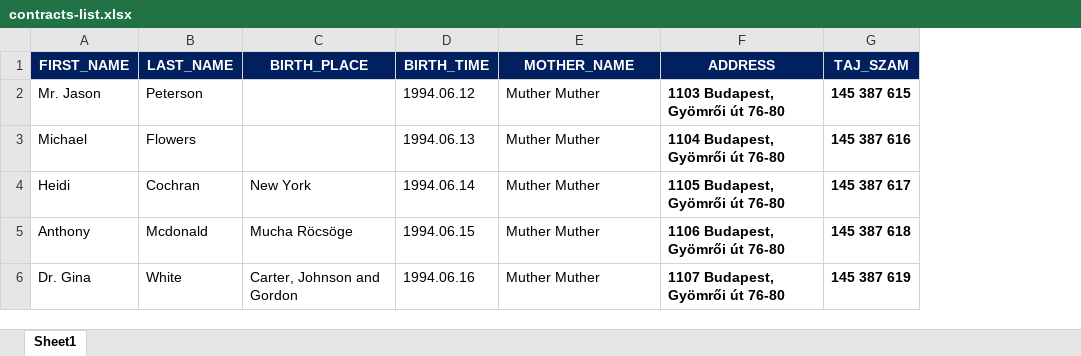
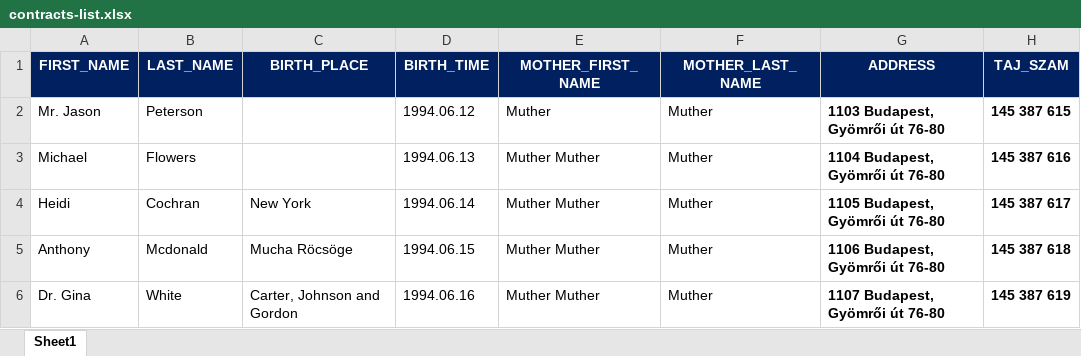
Before and after one commit to MonoGitSoft/word_generator, an Excel workbook: contracts-list.xlsx, sheet Sheet1, drawn as a sheet; only a part is shown; values as stored, in another font and other column widths than the file's, no borders; the diff names each change by its address in the sheet, - before the commit and + after, or states it on an @@ line.

```diff
--- a/contracts-list.xlsx (sheet Sheet1)
+++ b/contracts-list.xlsx (sheet Sheet1)
+column F (MOTHER_LAST_NAME), rows 2-6: all Muther
-E1: MOTHER_NAME
+E1: MOTHER_FIRST_NAME
-E2 (MOTHER_FIRST_NAME): Muther Muther
+E2 (MOTHER_FIRST_NAME): Muther
```
Also changed, not shown: 3 other files.
